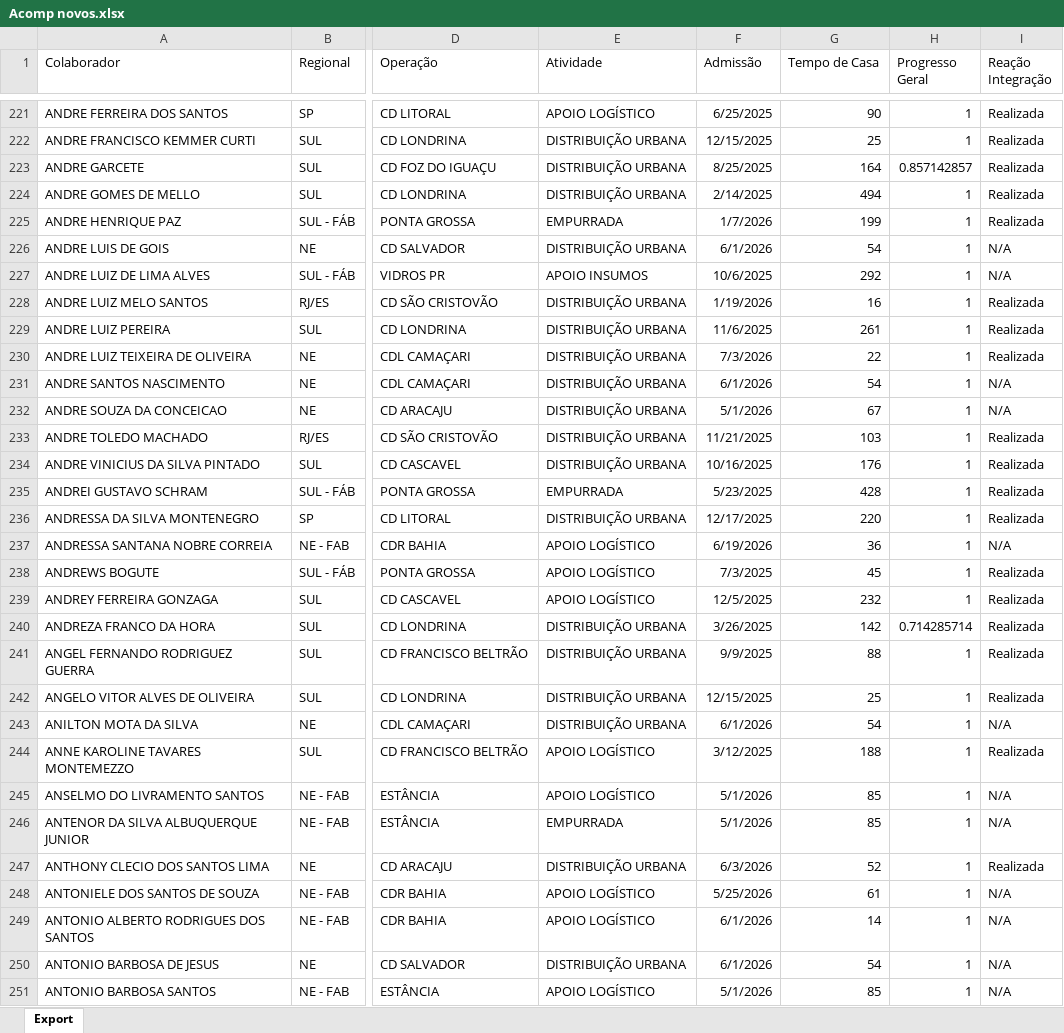
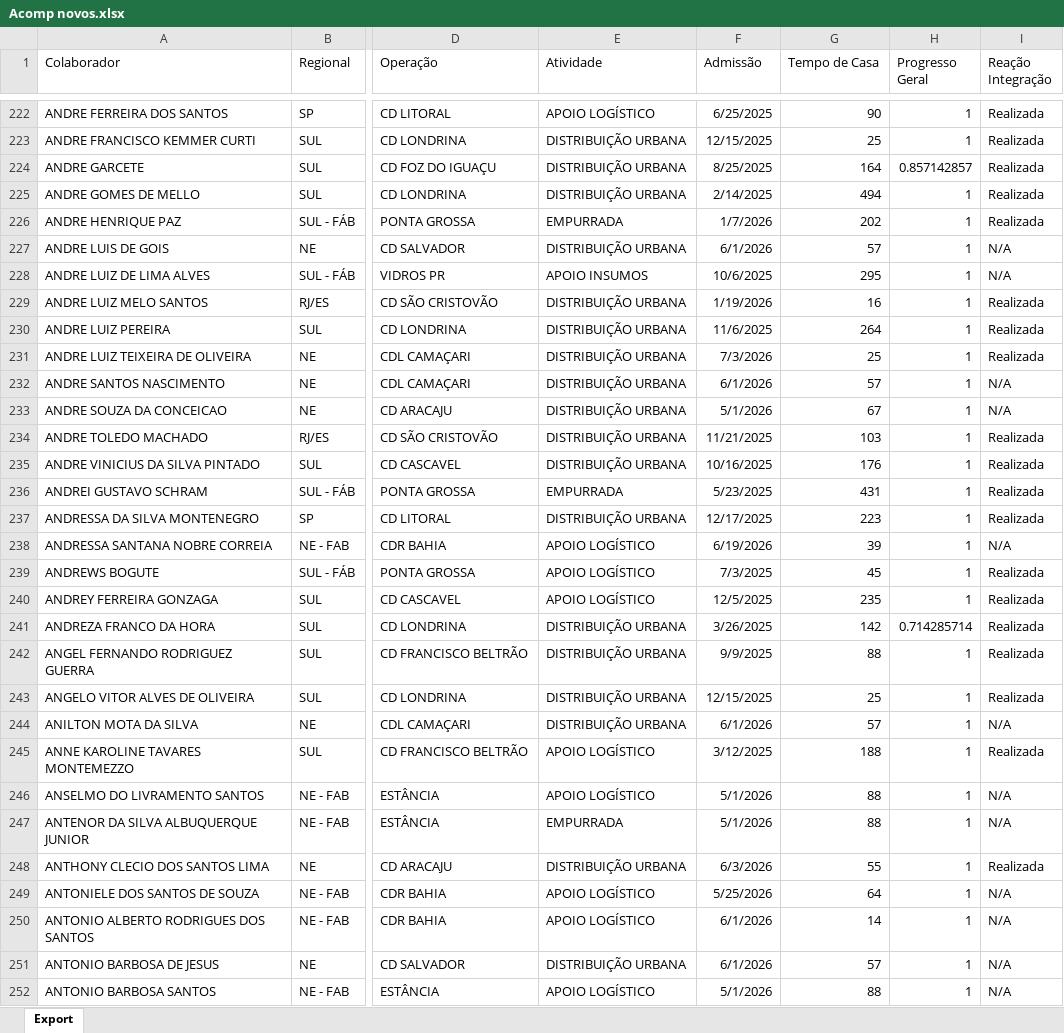
Before and after one commit to Bruna-gzr/dashboard-skap, an Excel workbook: data/Acomp novos.xlsx, sheet Export, drawn as a sheet; only a part is shown, gaps mark what is left out; values as stored, in another font and other column widths than the file's, no borders; addresses are those after the commit; the diff covers the shown part only; the diff names each change by its address in the sheet, - before the commit and + after, or states it on an @@ line.

```diff
--- a/data/Acomp novos.xlsx (sheet Export)
+++ b/data/Acomp novos.xlsx (sheet Export)
-G226 (Tempo de Casa): 199
+G226 (Tempo de Casa): 202
-G227 (Tempo de Casa): 54
+G227 (Tempo de Casa): 57
-G228 (Tempo de Casa): 292
+G228 (Tempo de Casa): 295
-G230 (Tempo de Casa): 261
+G230 (Tempo de Casa): 264
-G231 (Tempo de Casa): 22
+G231 (Tempo de Casa): 25
-G232 (Tempo de Casa): 54
+G232 (Tempo de Casa): 57
-G236 (Tempo de Casa): 428
+G236 (Tempo de Casa): 431
-G237 (Tempo de Casa): 220
+G237 (Tempo de Casa): 223
-G238 (Tempo de Casa): 36
+G238 (Tempo de Casa): 39
-G240 (Tempo de Casa): 232
+G240 (Tempo de Casa): 235
-G244 (Tempo de Casa): 54
+G244 (Tempo de Casa): 57
-G246:G247 (Tempo de Casa): 85
+G246:G247 (Tempo de Casa): 88
-G248 (Tempo de Casa): 52
+G248 (Tempo de Casa): 55
-G249 (Tempo de Casa): 61
+G249 (Tempo de Casa): 64
-G251 (Tempo de Casa): 54
+G251 (Tempo de Casa): 57
-G252 (Tempo de Casa): 85
+G252 (Tempo de Casa): 88
```
Also changed, not shown: 2 added rows and 1838 edited cells elsewhere in this sheet, data/Admitidos.xlsx, data/Base colaboradores ativos.xlsx, 5 other files.
